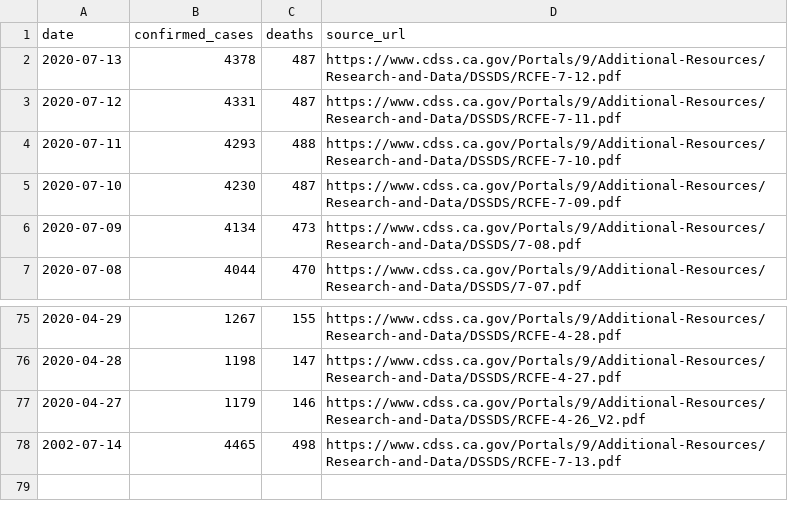
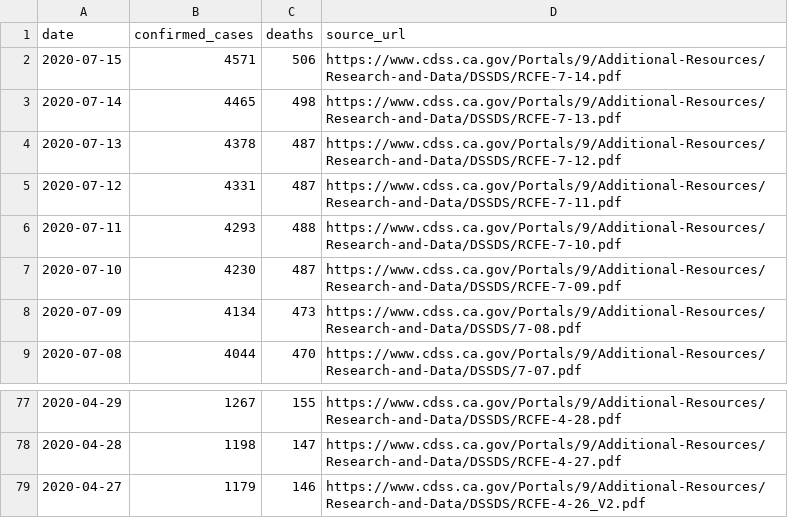
Before and after one commit to datadesk/california-coronavirus-data, a CSV file: cdph-adult-and-senior-care-totals.csv, drawn as a sheet; only a part is shown, gaps mark what is left out; removed rows and columns are numbered as before the commit, all else as after; the diff names each change by its address in the sheet, - before the commit and + after, or states it on an @@ line.

```diff
--- a/cdph-adult-and-senior-care-totals.csv
+++ b/cdph-adult-and-senior-care-totals.csv
+row 2: 2020-07-15 | 4571 | 506 | https://www.cdss.ca.gov/Portals/9/Additional-Resources/Research-and-Data/DSSDS/RCFE-7-14.pdf
+row 3: 2020-07-14 | 4465 | 498 | https://www.cdss.ca.gov/Portals/9/Additional-Resources/Research-and-Data/DSSDS/RCFE-7-13.pdf
-row 78: 2002-07-14 | 4465 | 498 | https://www.cdss.ca.gov/Portals/9/Additional-Resources/Research-and-Data/DSSDS/RCFE-7-13.pdf
```
Also changed, not shown: cdph-hospital-patient-county-totals.csv, cdph-skilled-nursing-totals.csv, 7 other files.
